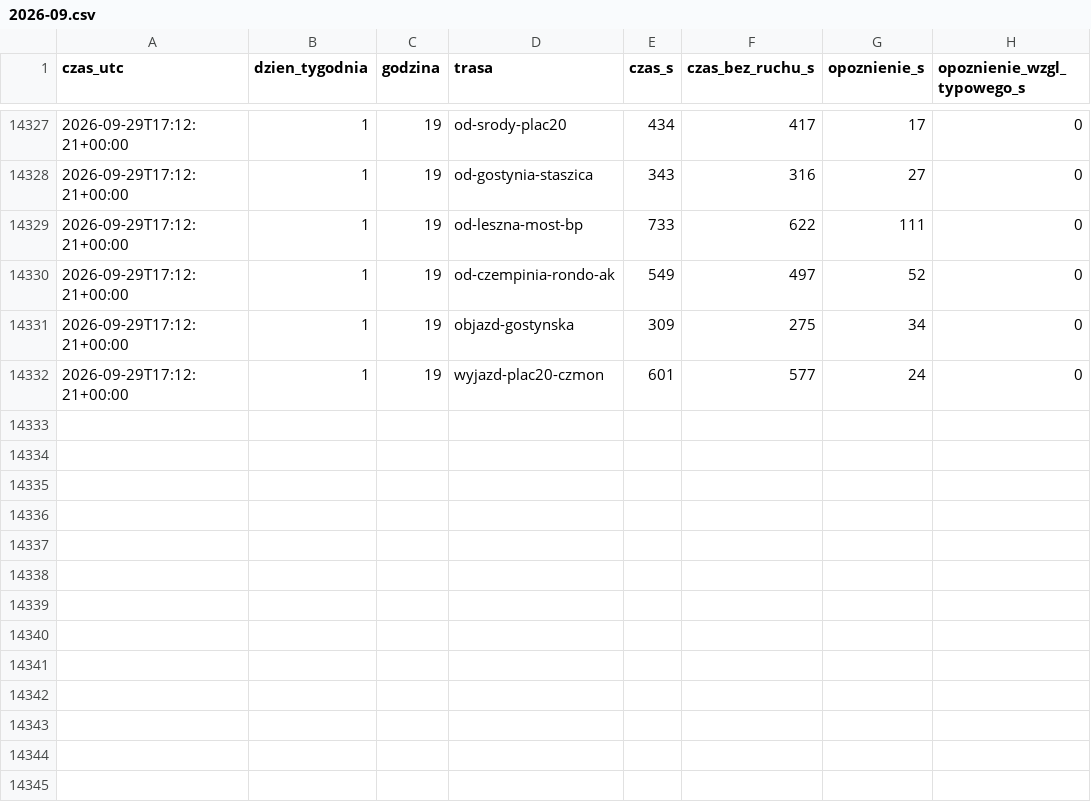
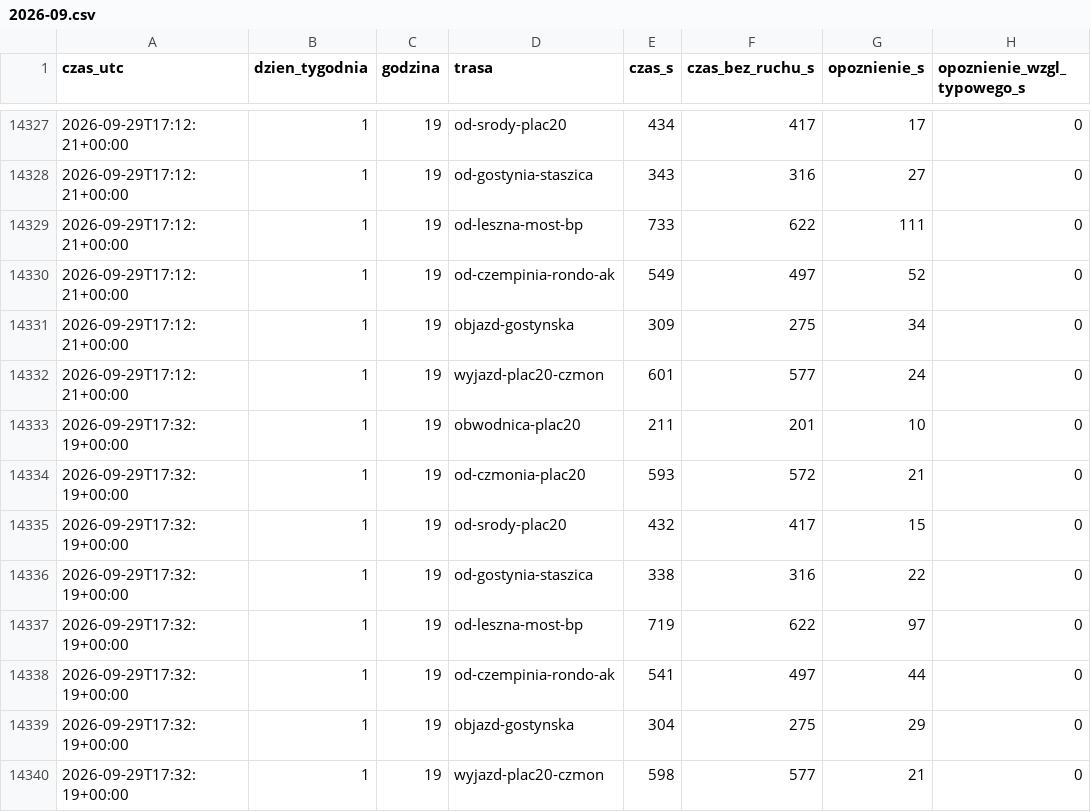
Before and after one commit to llyen/srem-korki, a CSV file: data/history/2026-09.csv, drawn as a sheet; only a part is shown, gaps mark what is left out; the diff names each change by its address in the sheet, - before the commit and + after, or states it on an @@ line.

```diff
--- a/data/history/2026-09.csv
+++ b/data/history/2026-09.csv
+row 14333: 2026-09-29T17:32:19+00:00 | 1 | 19 | obwodnica-plac20 | 211 | 201 | 10 | 0
+row 14334: 2026-09-29T17:32:19+00:00 | 1 | 19 | od-czmonia-plac20 | 593 | 572 | 21 | 0
+row 14335: 2026-09-29T17:32:19+00:00 | 1 | 19 | od-srody-plac20 | 432 | 417 | 15 | 0
+row 14336: 2026-09-29T17:32:19+00:00 | 1 | 19 | od-gostynia-staszica | 338 | 316 | 22 | 0
+row 14337: 2026-09-29T17:32:19+00:00 | 1 | 19 | od-leszna-most-bp | 719 | 622 | 97 | 0
+row 14338: 2026-09-29T17:32:19+00:00 | 1 | 19 | od-czempinia-rondo-ak | 541 | 497 | 44 | 0
+row 14339: 2026-09-29T17:32:19+00:00 | 1 | 19 | objazd-gostynska | 304 | 275 | 29 | 0
+row 14340: 2026-09-29T17:32:19+00:00 | 1 | 19 | wyjazd-plac20-czmon | 598 | 577 | 21 | 0
```
Also changed, not shown: 3 other files.
